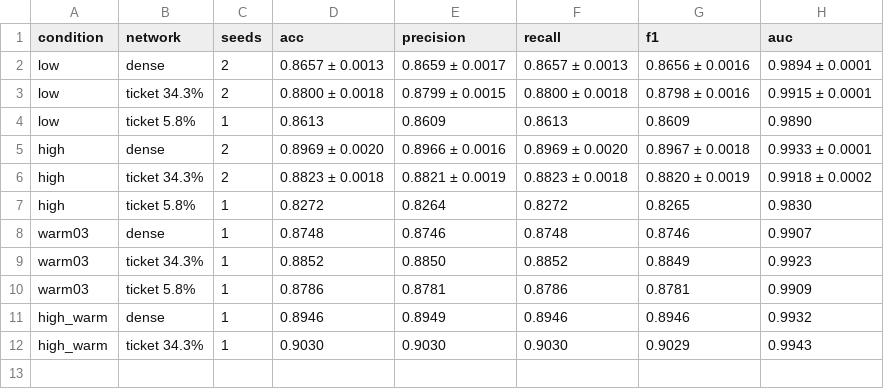
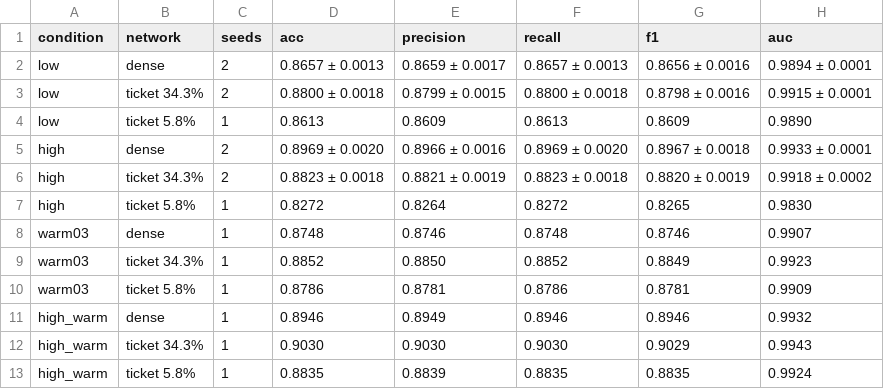
Before and after one commit to kneat2448/LTH-ML-final, a CSV file: results/metrics_table.csv, drawn as a sheet.

```diff
--- a/results/metrics_table.csv
+++ b/results/metrics_table.csv
@@ -12 +12,2 @@ high_warm,dense,1,0.8946,0.8949,0.8946,0.8946,0.9932
 high_warm,ticket 34.3%,1,0.9030,0.9030,0.9030,0.9029,0.9943
+high_warm,ticket 5.8%,1,0.8835,0.8839,0.8835,0.8835,0.9924
```
Also changed, not shown: results/summary.csv, results/ticket_advantage.csv, 5 other files.
